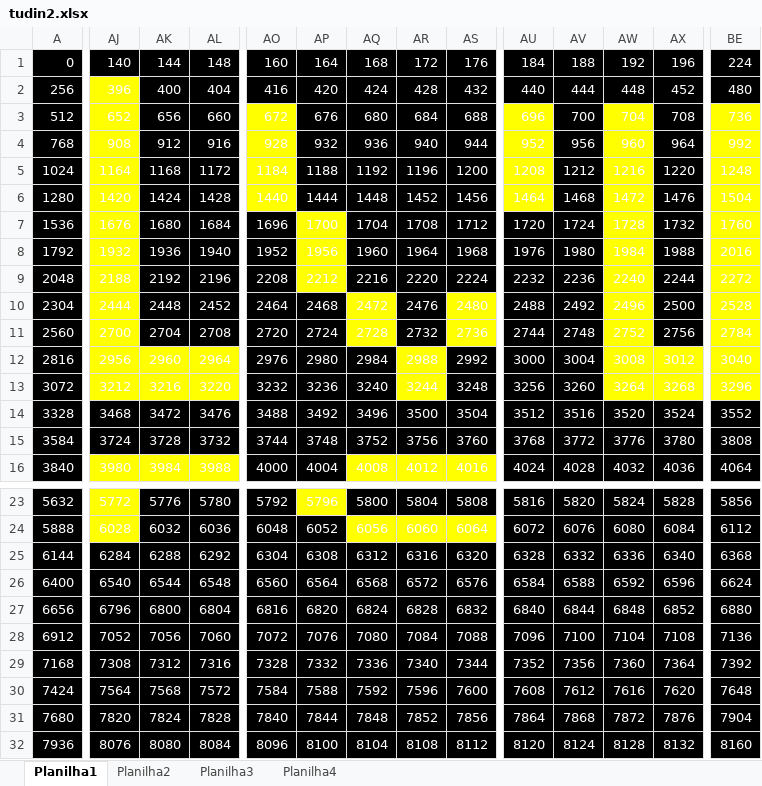
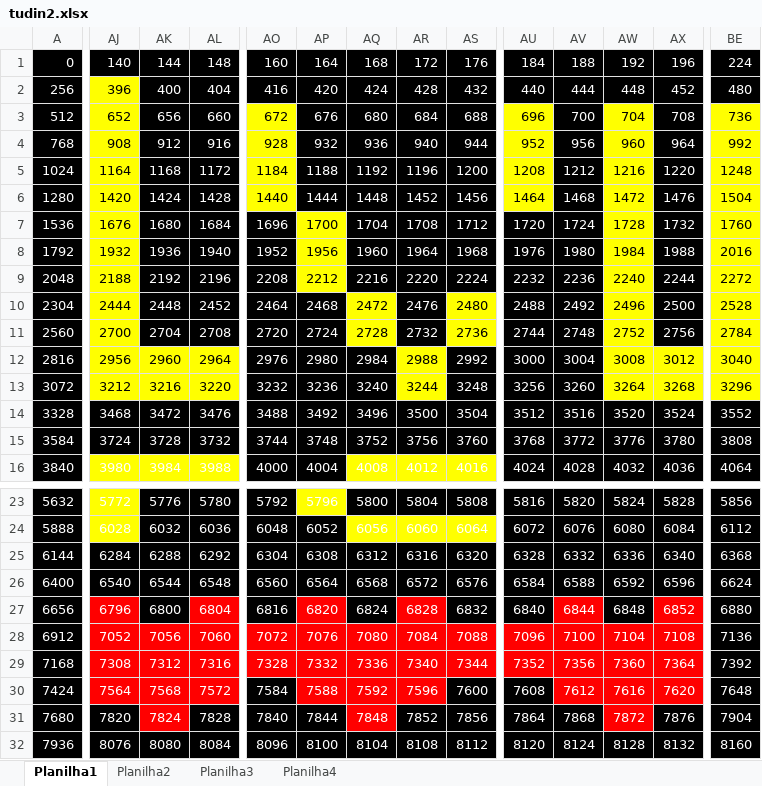
Before and after one commit to IsmaelCesar/pacman_assembly_mips, an Excel workbook: tudin2.xlsx, sheet Planilha1, drawn as a sheet; only a part is shown, gaps mark what is left out; values as stored, in another font and other column widths than the file's, no borders; the diff covers the shown part only; the diff names each change by its address in the sheet, - before the commit and + after, or states it on an @@ line.

Commit message:
Adiciondo tudin2 a o git

```diff
--- a/tudin2.xlsx (sheet Planilha1)
+++ b/tudin2.xlsx (sheet Planilha1)
-AJ2:AJ11 text colour: #FFFFFF
+AJ2:AJ11 text colour: black
-AO3:AO6 text colour: #FFFFFF
+AO3:AO6 text colour: black
-AU3:AU6 text colour: #FFFFFF
+AU3:AU6 text colour: black
-AW3:AW11 text colour: #FFFFFF
+AW3:AW11 text colour: black
-BE3:BE4 text colour: #FFFFFF
+BE3:BE4 text colour: black
-BE5:BE13 text colour: #FFFFFF
+BE5:BE13 text colour: black
-AP7:AP9 text colour: #FFFFFF
+AP7:AP9 text colour: black
-AQ10:AQ11 text colour: #FFFFFF
+AQ10:AQ11 text colour: black
-AS10:AS11 text colour: #FFFFFF
+AS10:AS11 text colour: black
-AJ12:AL13 text colour: #FFFFFF
+AJ12:AL13 text colour: black
-AR12:AR13 text colour: #FFFFFF
+AR12:AR13 text colour: black
-AW12:AX13 text colour: #FFFFFF
+AW12:AX13 text colour: black
-AJ27 fill: #000000
+AJ27 fill: #FF0000
-AL27 fill: #000000
+AL27 fill: #FF0000
-AP27 fill: #000000
+AP27 fill: #FF0000
-AR27 fill: #000000
+AR27 fill: #FF0000
-AV27 fill: #000000
+AV27 fill: #FF0000
-AX27 fill: #000000
+AX27 fill: #FF0000
-AJ28:AL29 fill: #000000
+AJ28:AL29 fill: #FF0000
-AO28:AS29 fill: #000000
+AO28:AS29 fill: #FF0000
-AU28:AX29 fill: #000000
+AU28:AX29 fill: #FF0000
-AJ30:AL30 fill: #000000
+AJ30:AL30 fill: #FF0000
-AP30:AR30 fill: #000000
+AP30:AR30 fill: #FF0000
-AV30:AX30 fill: #000000
+AV30:AX30 fill: #FF0000
-AK31 fill: #000000
+AK31 fill: #FF0000
-AQ31 fill: #000000
+AQ31 fill: #FF0000
-AW31 fill: #000000
+AW31 fill: #FF0000
```
Also changed, not shown: cell formats elsewhere in this sheet.
